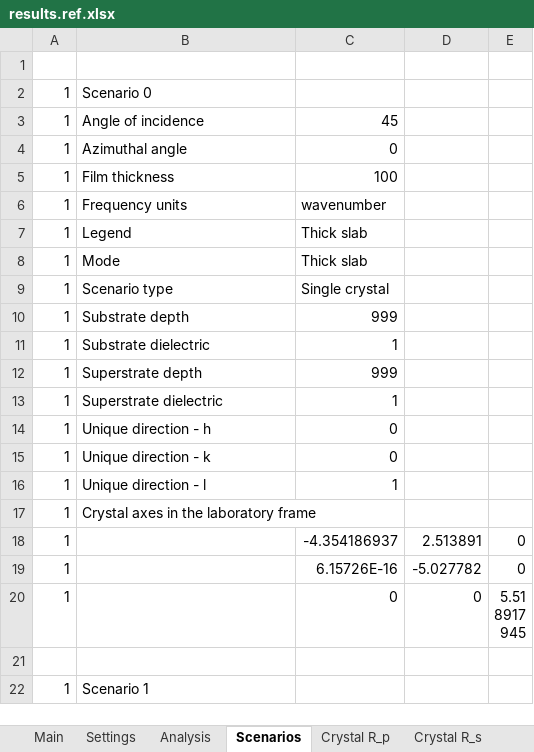
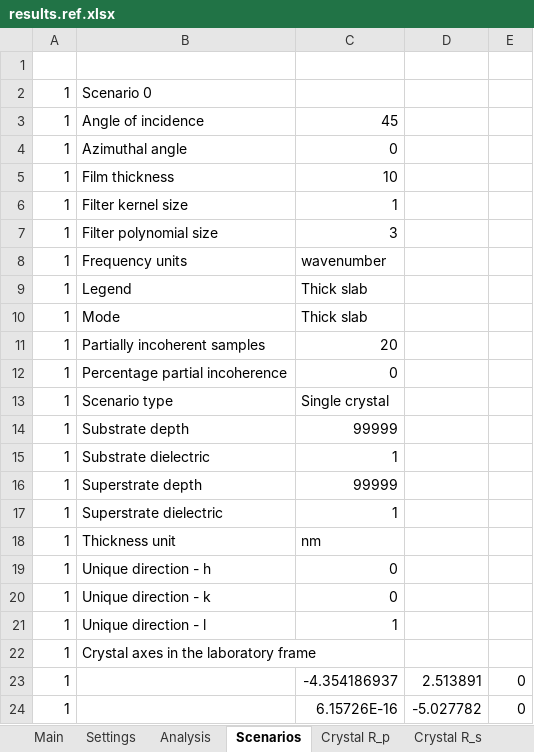
Before and after one commit to JohnKendrick/PDielec, an Excel workbook: Examples/Experiment/constant/results.ref.xlsx, sheet Scenarios, drawn as a sheet; only a part is shown; the shorter side is filled out with more unchanged rows; values as stored, in another font and other column widths than the file's, no borders; addresses are those after the commit; the diff covers the shown part only; the diff names each change by its address in the sheet, - before the commit and + after, or states it on an @@ line.

```diff
--- a/Examples/Experiment/constant/results.ref.xlsx (sheet Scenarios)
+++ b/Examples/Experiment/constant/results.ref.xlsx (sheet Scenarios)
-C5: 100
+C5: 10
+row 6: 1 | Filter kernel size | 1
+row 7: 1 | Filter polynomial size | 3
+row 11: 1 | Partially incoherent samples | 20
+row 12: 1 | Percentage partial incoherence | 0
-C14: 999
+C14: 99999
-C16: 999
+C16: 99999
+row 18: 1 | Thickness unit | nm
```
Also changed, not shown: 10 added rows and 4 edited cells elsewhere in this sheet, sheet Crystal T_p, sheet Crystal T_s, other sheet tabs, Examples/Castep/Castep17/results.ref.xlsx, Examples/Crystal/Leucine/results.ref.xlsx, 50 other files.
